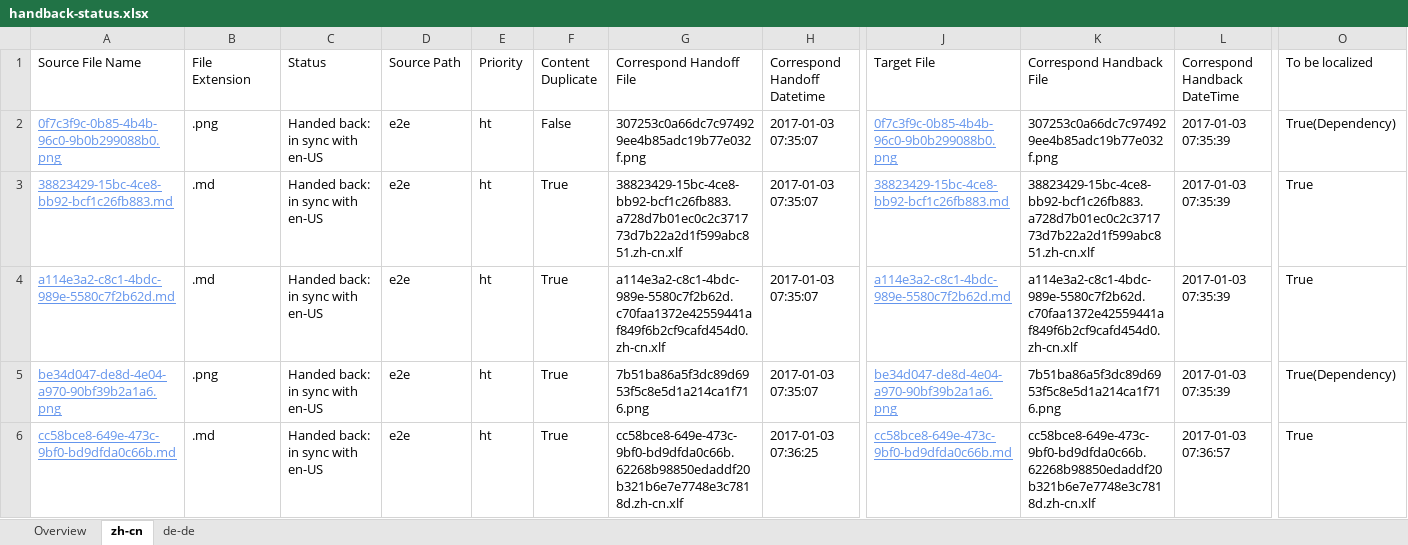
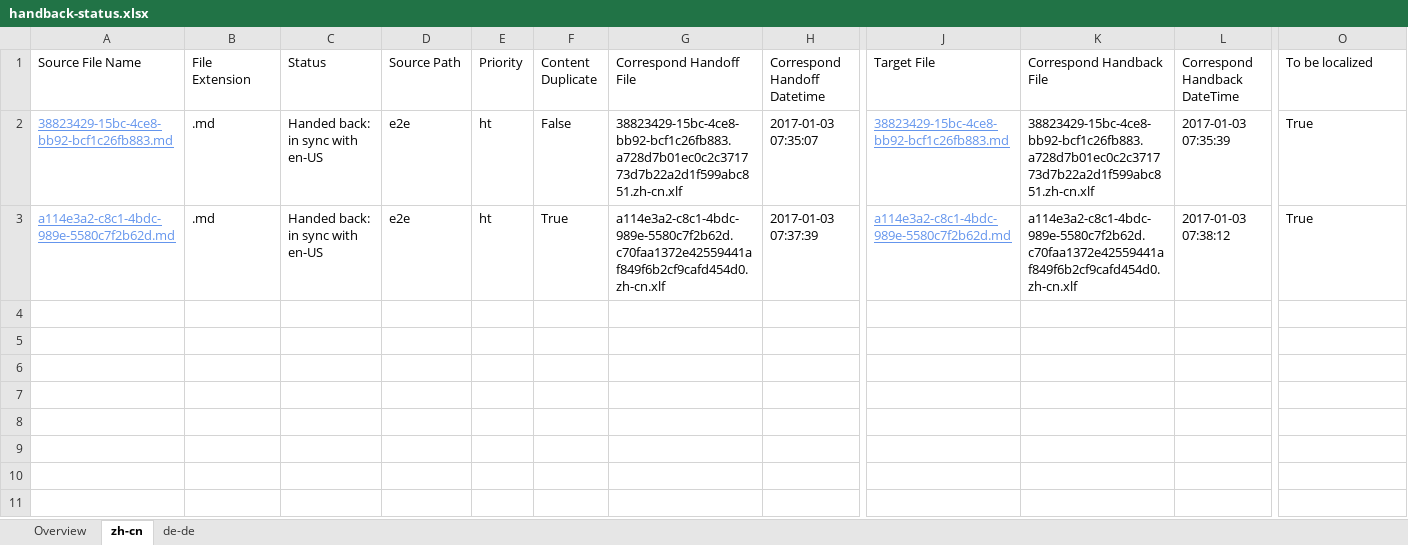
Before and after one commit to OpenLocalizationTestOrg/ol-test1-handback, an Excel workbook: ol-handback/OpenLocalizationTestOrg/ol-test1/ci/handback-status.xlsx, sheet zh-cn, drawn as a sheet; only a part is shown, gaps mark what is left out; values as stored, in another font and other column widths than the file's, no borders; table styles not drawn; removed rows and columns are numbered as before the commit, all else as after; rows hold the shown columns only; the diff names each change by its address in the sheet, - before the commit and + after, or states it on an @@ line.

Commit message:
Generate Report for Handback

```diff
--- a/ol-handback/OpenLocalizationTestOrg/ol-test1/ci/handback-status.xlsx (sheet zh-cn)
+++ b/ol-handback/OpenLocalizationTestOrg/ol-test1/ci/handback-status.xlsx (sheet zh-cn)
-row 2: 0f7c3f9c-0b85-4b4b-96c0-9b0b299088b0.png | .png | Handed back: in sync with en-US | e2e | ht | False | 307253c0a66dc7c974929ee4b85adc19b77e032f.png | 2017-01-03 07:35:07 | 0f7c3f9c-0b85-4b4b-96c0-9b0b299088b0.png | 307253c0a66dc7c974929ee4b85adc19b77e032f.png | 2017-01-03 07:35:39 | True(Dependency)
-F2 (Content Duplicate): True
+F2 (Content Duplicate): False
-H3 (Correspond Handoff Datetime): 2017-01-03 07:35:07
+H3 (Correspond Handoff Datetime): 2017-01-03 07:37:39
-L3 (Correspond Handback DateTime): 2017-01-03 07:35:39
+L3 (Correspond Handback DateTime): 2017-01-03 07:38:12
-row 5: be34d047-de8d-4e04-a970-90bf39b2a1a6.png | .png | Handed back: in sync with en-US | e2e | ht | True | 7b51ba86a5f3dc89d6953f5c8e5d1a214ca1f716.png | 2017-01-03 07:35:07 | be34d047-de8d-4e04-a970-90bf39b2a1a6.png | 7b51ba86a5f3dc89d6953f5c8e5d1a214ca1f716.png | 2017-01-03 07:35:39 | True(Dependency)
-row 6: cc58bce8-649e-473c-9bf0-bd9dfda0c66b.md | .md | Handed back: in sync with en-US | e2e | ht | True | cc58bce8-649e-473c-9bf0-bd9dfda0c66b.62268b98850edaddf20b321b6e7e7748e3c7818d.zh-cn.xlf | 2017-01-03 07:36:25 | cc58bce8-649e-473c-9bf0-bd9dfda0c66b.md | cc58bce8-649e-473c-9bf0-bd9dfda0c66b.62268b98850edaddf20b321b6e7e7748e3c7818d.zh-cn.xlf | 2017-01-03 07:36:57 | True
```
Also changed, not shown: sheet de-de, sheet Overview, ol-handback/OpenLocalizationTestOrg/ol-test1/ci/localization-status.xlsx.
